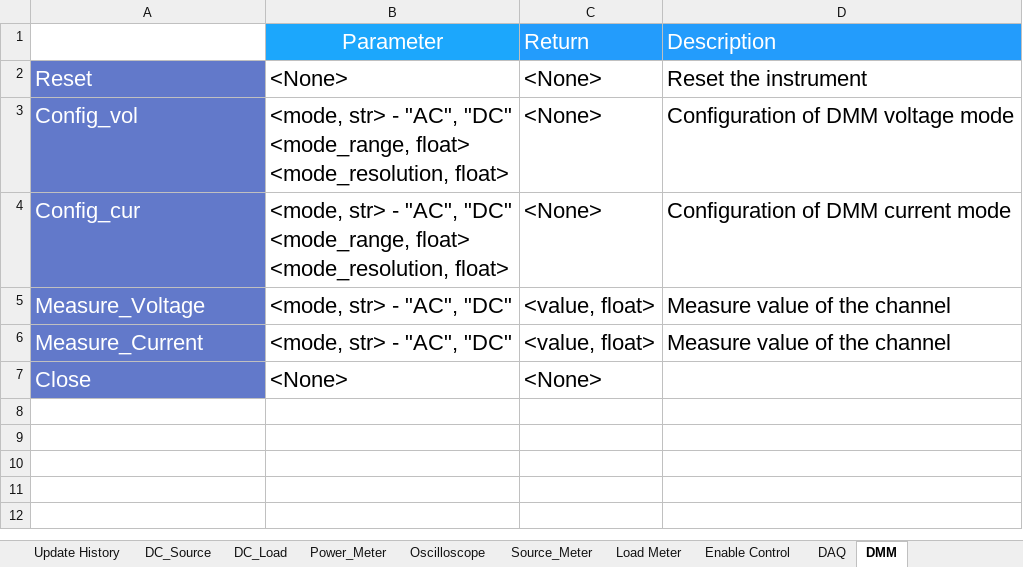
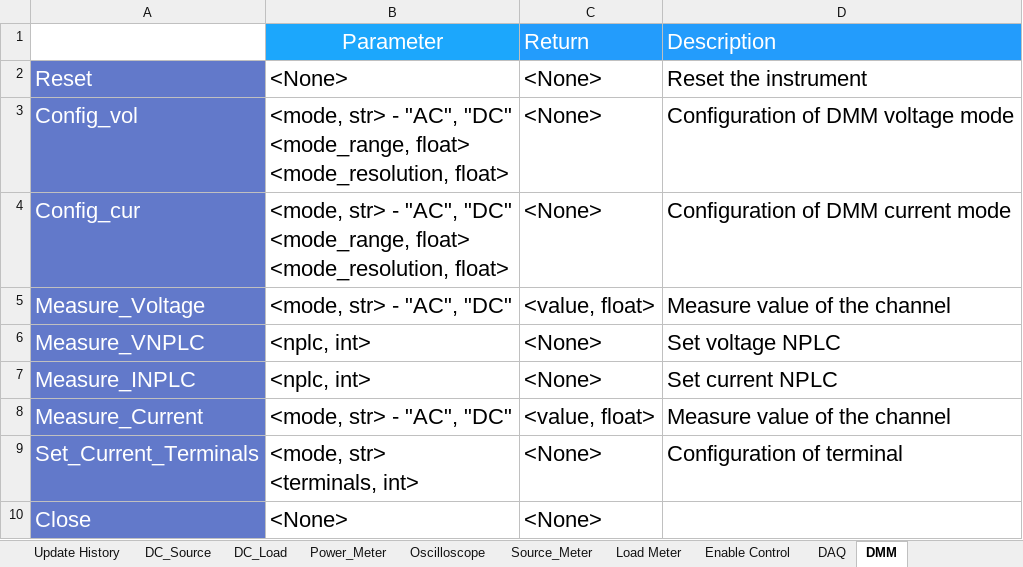
Before and after one commit to AOS-RexWang/Common-Library, an Excel workbook: Document/Instrument Library Introduction.xlsx, sheet DMM, drawn as a sheet; values as stored, in another font and other column widths than the file's, no borders; ↵ is a line break in a cell; the diff names each change by its address in the sheet, - before the commit and + after, or states it on an @@ line.

Commit message:
INSTR V1.7.0 DAQ, DMM: Measure_VNPLC - modify parameter NPLC to nplc Function_Generator: Add function: Manual_Trigger, Set_Burst_Trigger_Delay, Set_Trigger_Slope, Set_Trigger_Timer

```diff
--- a/Document/Instrument Library Introduction.xlsx (sheet DMM)
+++ b/Document/Instrument Library Introduction.xlsx (sheet DMM)
+row 6: Measure_VNPLC | <nplc, int> | <None> | Set voltage NPLC
+row 7: Measure_INPLC | <nplc, int> | <None> | Set current NPLC
+row 9: Set_Current_Terminals | <mode, str> ↵ <terminals, int> | <None> | Configuration of terminal
```
Also changed, not shown: sheet Function_Generator, sheet DAQ, sheet Oscilloscope, 1 other file.
